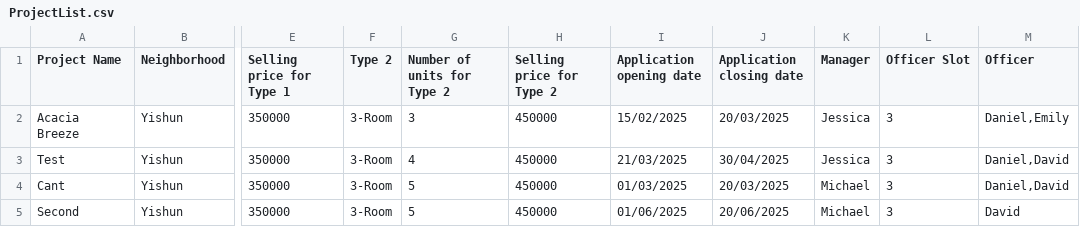
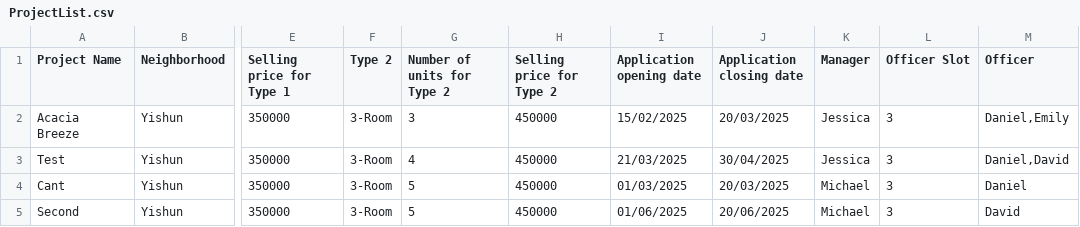
Before and after one commit to tziyang12/sc2002-proj, a CSV file: src/Data/ProjectList.csv, drawn as a sheet; only a part is shown, gaps mark what is left out; the diff names each change by its address in the sheet, - before the commit and + after, or states it on an @@ line.

Commit message:
Manager-Officer Registration Management

```diff
--- a/src/Data/ProjectList.csv
+++ b/src/Data/ProjectList.csv
-M4 (Officer): Daniel,David
+M4 (Officer): Daniel
```
Also changed, not shown: 4 other files.
